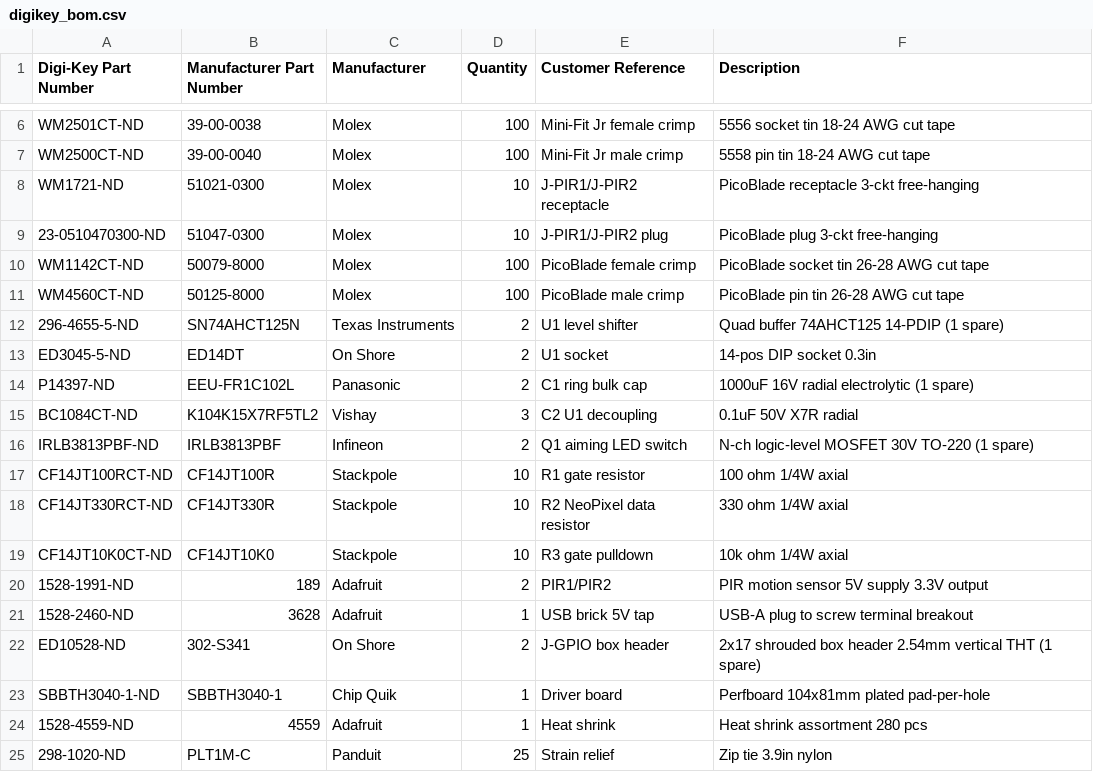
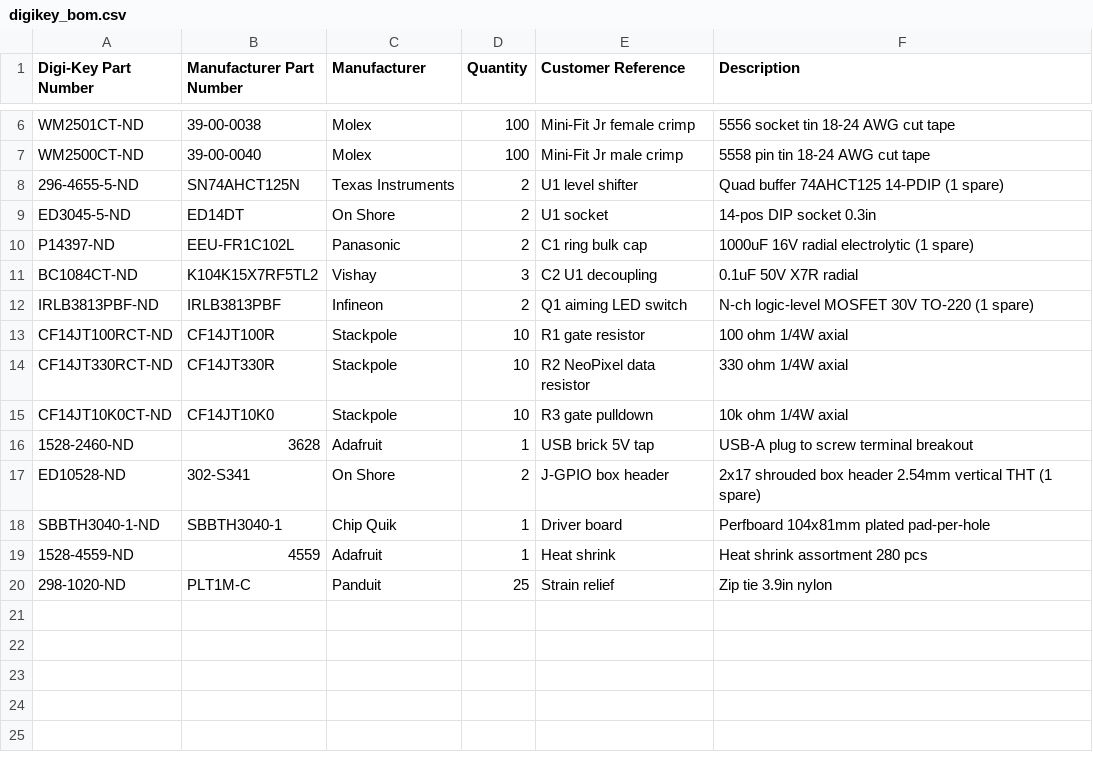
Before and after one commit to mxmrsn/spooky-pi, a CSV file: hardware/digikey_bom.csv, drawn as a sheet; only a part is shown, gaps mark what is left out.

Commit message:
Trigger i.MX animations over UDP; remove the PIR sensors
- The i.MX 8M Plus is a separate board with its own display: on every
  state change the show sends it a UDP trigger naming an animation
  ([imx] host/port/animations, spooky/hw/imx.py). POST /imx and
  tools/eyes.py --imx trigger one by hand. imx/ has a reference receiver
  and boot service; the old screen-streaming player is gone. The Pi's own
  HDMI kiosk shows the visitor screen.
- PIRs removed everywhere: sensor code, config, Teensy inputs and firmware
  (v3), the Studio scope, tools, tests, parts list and docs. The Studio's
  "someone walks up" button and the w key stand in for a visitor.

```diff
--- a/hardware/digikey_bom.csv
+++ b/hardware/digikey_bom.csv
@@ -7,6 +7,2 @@ WM2501CT-ND,39-00-0038,Molex,100,Mini-Fit Jr female crimp,5556 socket tin 18-24
 WM2500CT-ND,39-00-0040,Molex,100,Mini-Fit Jr male crimp,5558 pin tin 18-24 AWG cut tape
-WM1721-ND,51021-0300,Molex,10,J-PIR1/J-PIR2 receptacle,PicoBlade receptacle 3-ckt free-hanging
-23-0510470300-ND,51047-0300,Molex,10,J-PIR1/J-PIR2 plug,PicoBlade plug 3-ckt free-hanging
-WM1142CT-ND,50079-8000,Molex,100,PicoBlade female crimp,PicoBlade socket tin 26-28 AWG cut tape
-WM4560CT-ND,50125-8000,Molex,100,PicoBlade male crimp,PicoBlade pin tin 26-28 AWG cut tape
 296-4655-5-ND,SN74AHCT125N,Texas Instruments,2,U1 level shifter,Quad buffer 74AHCT125 14-PDIP (1 spare)
@@ -19,3 +15,2 @@ CF14JT330RCT-ND,CF14JT330R,Stackpole,10,R2 NeoPixel data resistor,330 ohm 1/4W a
 CF14JT10K0CT-ND,CF14JT10K0,Stackpole,10,R3 gate pulldown,10k ohm 1/4W axial
-1528-1991-ND,189,Adafruit,2,PIR1/PIR2,PIR motion sensor 5V supply 3.3V output
 1528-2460-ND,3628,Adafruit,1,USB brick 5V tap,USB-A plug to screw terminal breakout
```
Also changed, not shown: 40 other files.
